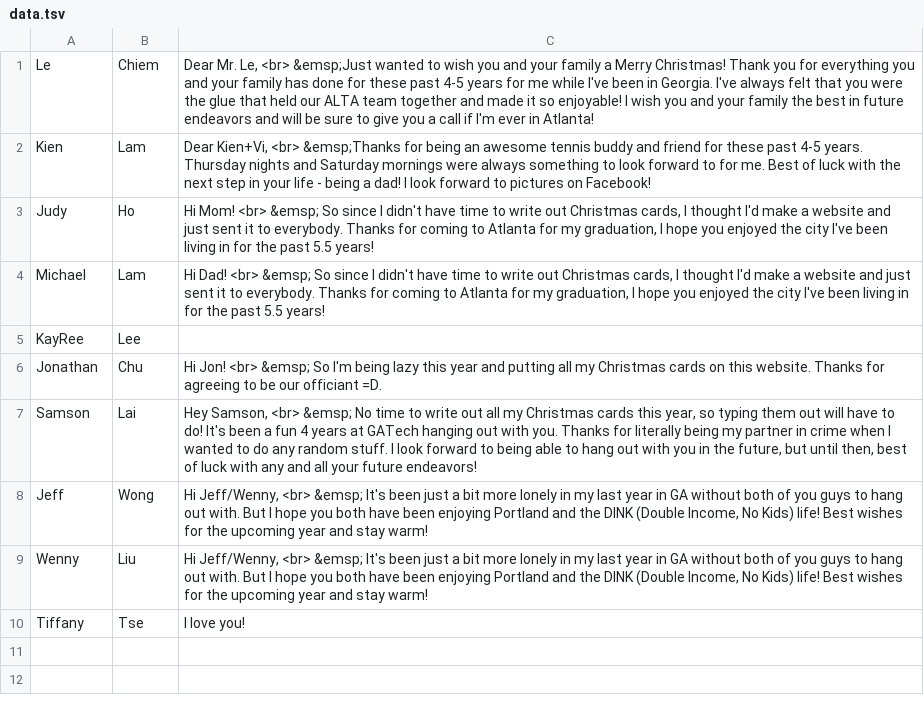
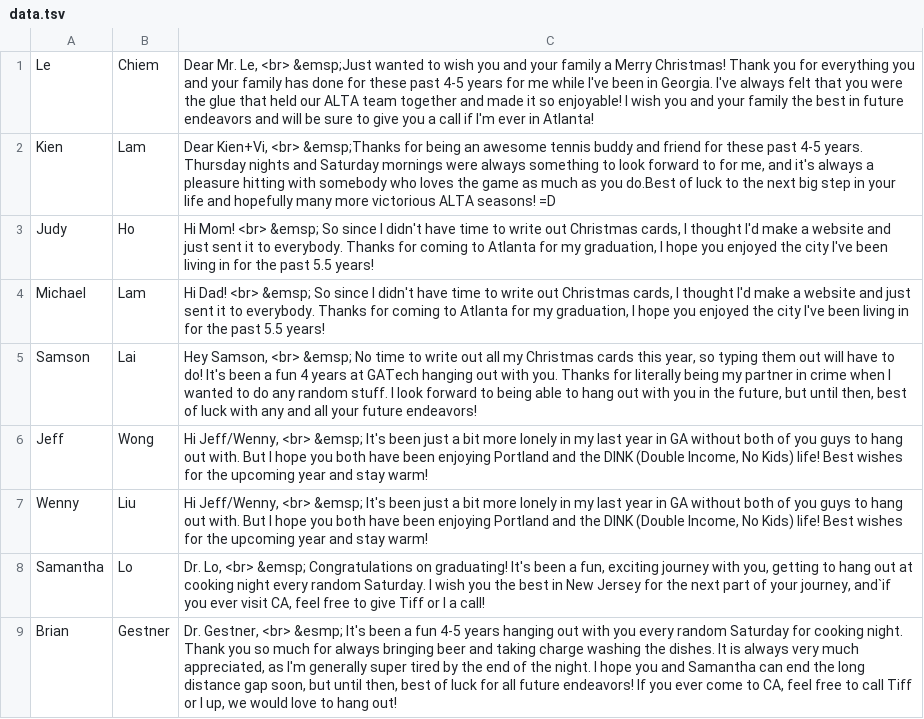
Before and after one commit to ayplam/ayplam.github.io, a TSV file: xmas/data.tsv, drawn as a sheet.

Commit message:
Final commit to cards

```diff
--- a/xmas/data.tsv
+++ b/xmas/data.tsv
@@ -1,7 +1,5 @@
 Le	Chiem	Dear Mr. Le, <br> &emsp;Just wanted to wish you and your family a Merry Christmas! Thank you for everything you and your family has done for these past 4-5 years for me while I've been in Georgia. I've always felt that you were the glue that held our ALTA team together and made it so enjoyable! I wish you and your family the best in future endeavors and will be sure to give you a call if I'm ever in Atlanta!
-Kien	Lam	Dear Kien+Vi, <br> &emsp;Thanks for being an awesome tennis buddy and friend for these past 4-5 years. Thursday nights and Saturday mornings were always something to look forward to for me. Best of luck with the next step in your life - being a dad! I look forward to pictures on Facebook!
+Kien	Lam	Dear Kien+Vi, <br> &emsp;Thanks for being an awesome tennis buddy and friend for these past 4-5 years. Thursday nights and Saturday mornings were always something to look forward to for me, and it's always a pleasure hitting with somebody who loves the game as much as you do.Best of luck to the next big step in your life and hopefully many more victorious ALTA seasons! =D
 Judy	Ho	Hi Mom! <br> &emsp; So since I didn't have time to write out Christmas cards, I thought I'd make a website and just sent it to everybody. Thanks for coming to Atlanta for my graduation, I hope you enjoyed the city I've been living in for the past 5.5 years!
 Michael	Lam	Hi Dad! <br> &emsp; So since I didn't have time to write out Christmas cards, I thought I'd make a website and just sent it to everybody. Thanks for coming to Atlanta for my graduation, I hope you enjoyed the city I've been living in for the past 5.5 years!
-KayRee	Lee	
-Jonathan	Chu	Hi Jon! <br> &emsp; So I'm being lazy this year and putting all my Christmas cards on this website. Thanks for agreeing to be our officiant =D.
 Samson	Lai	Hey Samson, <br> &emsp; No time to write out all my Christmas cards this year, so typing them out will have to do! It's been a fun 4 years at GATech hanging out with you. Thanks for literally being my partner in crime when I wanted to do any random stuff. I look forward to being able to hang out with you in the future, but until then, best of luck with any and all your future endeavors!
@@ -9,2 +7,3 @@ Jeff	Wong	Hi Jeff/Wenny, <br> &emsp; It's been just a bit more lonely in my last
 Wenny	Liu	Hi Jeff/Wenny, <br> &emsp; It's been just a bit more lonely in my last year in GA without both of you guys to hang out with. But I hope you both have been enjoying Portland and the DINK (Double Income, No Kids) life! Best wishes for the upcoming year and stay warm!
-Tiffany	Tse	I love you!
+Samantha	Lo	Dr. Lo, <br> &emsp; Congratulations on graduating! It's been a fun, exciting journey with you, getting to hang out at cooking night every random Saturday. I wish you the best in New Jersey for the next part of your journey, and`if you ever visit CA, feel free to give Tiff or I a call!
+Brian	Gestner	Dr. Gestner, <br> &esmp; It's been a fun 4-5 years hanging out with you every random Saturday for cooking night. Thank you so much for always bringing beer and taking charge washing the dishes. It is always very much appreciated, as I'm generally super tired by the end of the night. I hope you and Samantha can end the long distance gap soon, but until then, best of luck for all future endeavors! If you ever come to CA, feel free to call Tiff or I up, we would love to hang out!
```
Also changed, not shown: 1 other file.
